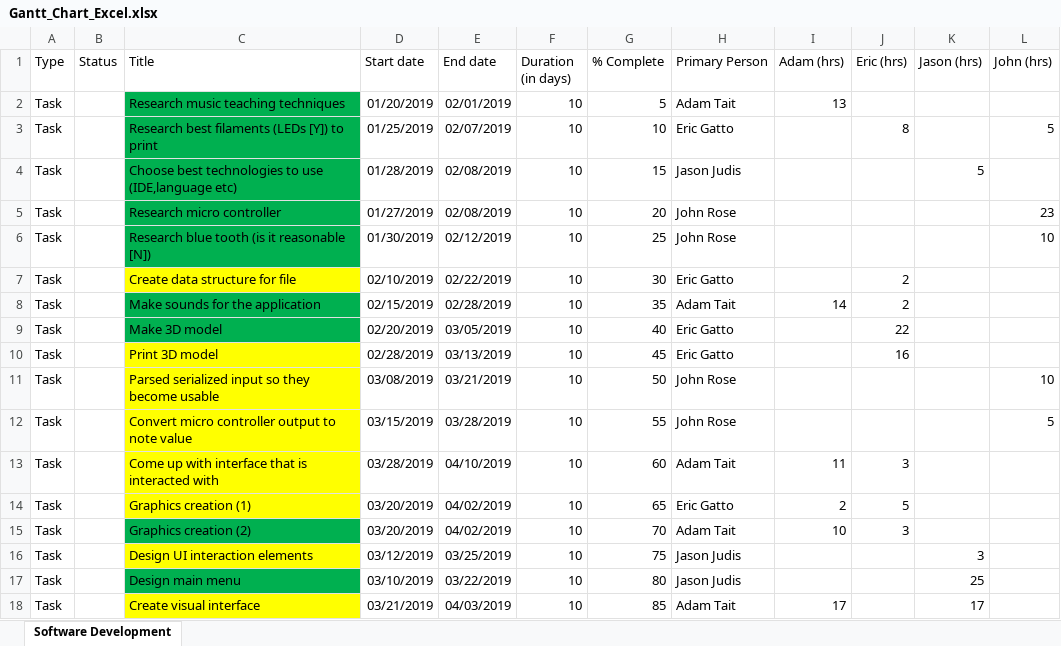
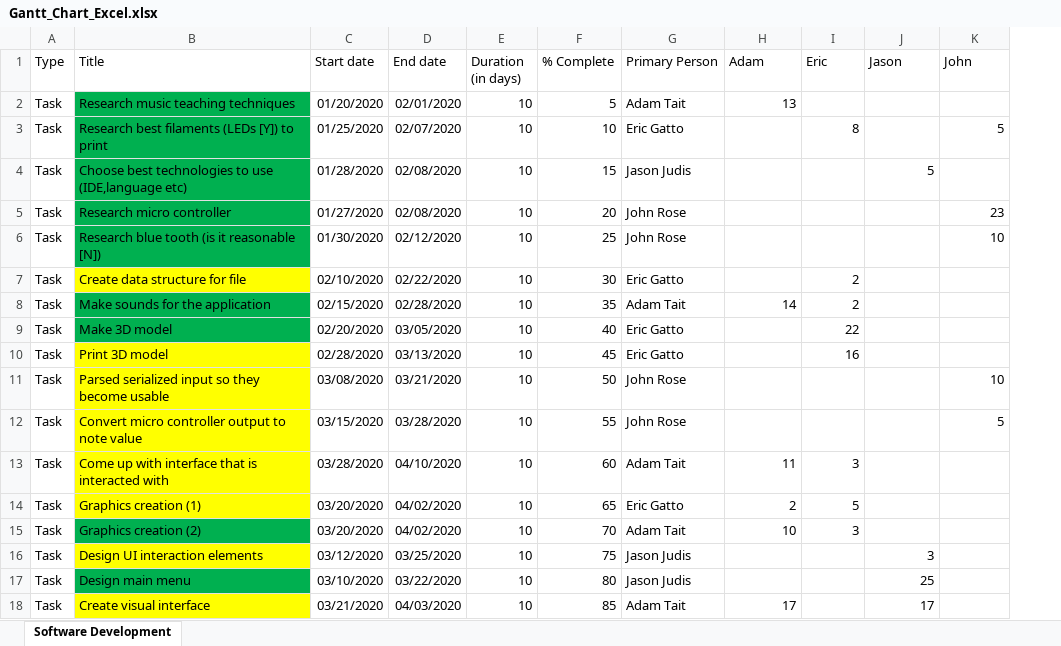
Before and after one commit to judisjt/seniordesign, an Excel workbook: Gantt_Chart_Excel.xlsx, sheet Software Development, drawn as a sheet; only a part is shown; values as stored, in another font and other column widths than the file's, no borders; removed rows and columns are numbered as before the commit, all else as after; the diff covers the shown part only; the diff names each change by its address in the sheet, - before the commit and + after, or states it on an @@ line.

Commit message:
Fix Gantt Chart

```diff
--- a/Gantt_Chart_Excel.xlsx (sheet Software Development)
+++ b/Gantt_Chart_Excel.xlsx (sheet Software Development)
-column B (Status), empty
-H1: Adam (hrs)
+H1: Adam
-I1: Eric (hrs)
+I1: Eric
-J1: Jason (hrs)
+J1: Jason
-K1: John (hrs)
+K1: John
-C2 (Start date): 01/20/2019
+C2 (Start date): 01/20/2020
-D2 (End date): 02/01/2019
+D2 (End date): 02/01/2020
-C3 (Start date): 01/25/2019
+C3 (Start date): 01/25/2020
-D3 (End date): 02/07/2019
+D3 (End date): 02/07/2020
-C4 (Start date): 01/28/2019
+C4 (Start date): 01/28/2020
-D4:D5 (End date): 02/08/2019
+D4:D5 (End date): 02/08/2020
-C5 (Start date): 01/27/2019
+C5 (Start date): 01/27/2020
-C6 (Start date): 01/30/2019
+C6 (Start date): 01/30/2020
-D6 (End date): 02/12/2019
+D6 (End date): 02/12/2020
-C7 (Start date): 02/10/2019
+C7 (Start date): 02/10/2020
-D7 (End date): 02/22/2019
+D7 (End date): 02/22/2020
-C8 (Start date): 02/15/2019
+C8 (Start date): 02/15/2020
-D8 (End date): 02/28/2019
+D8 (End date): 02/28/2020
-C9 (Start date): 02/20/2019
+C9 (Start date): 02/20/2020
-D9 (End date): 03/05/2019
+D9 (End date): 03/05/2020
-C10 (Start date): 02/28/2019
+C10 (Start date): 02/28/2020
-D10 (End date): 03/13/2019
+D10 (End date): 03/13/2020
-C11 (Start date): 03/08/2019
+C11 (Start date): 03/08/2020
-D11 (End date): 03/21/2019
+D11 (End date): 03/21/2020
-C12 (Start date): 03/15/2019
+C12 (Start date): 03/15/2020
-D12 (End date): 03/28/2019
+D12 (End date): 03/28/2020
-C13 (Start date): 03/28/2019
+C13 (Start date): 03/28/2020
-D13 (End date): 04/10/2019
+D13 (End date): 04/10/2020
-C14:C15 (Start date): 03/20/2019
+C14:C15 (Start date): 03/20/2020
-D14:D15 (End date): 04/02/2019
+D14:D15 (End date): 04/02/2020
-C16 (Start date): 03/12/2019
+C16 (Start date): 03/12/2020
-D16 (End date): 03/25/2019
+D16 (End date): 03/25/2020
-C17 (Start date): 03/10/2019
+C17 (Start date): 03/10/2020
-D17 (End date): 03/22/2019
+D17 (End date): 03/22/2020
-C18 (Start date): 03/21/2019
+C18 (Start date): 03/21/2020
-D18 (End date): 04/03/2019
+D18 (End date): 04/03/2020
```
Also changed, not shown: 7 edited cells elsewhere in this sheet, formulas that keep their value, 1 other file.
